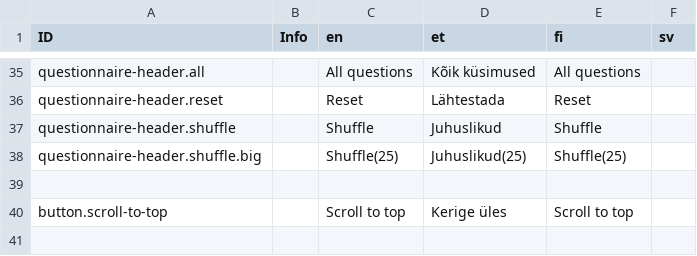
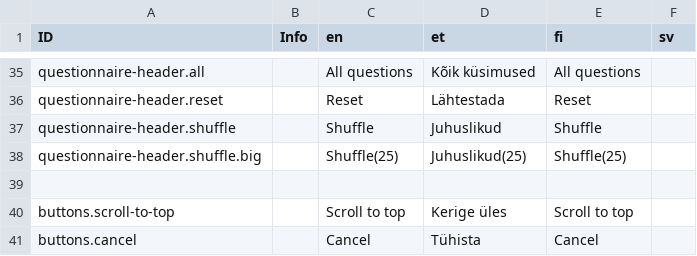
Before and after one commit to es1tp/comms-parent, a CSV file: ts_setup/comms-portal/intl.csv, drawn as a sheet; only a part is shown, gaps mark what is left out.

Commit message:
#18 Added cancel button to exam view

```diff
--- a/ts_setup/comms-portal/intl.csv
+++ b/ts_setup/comms-portal/intl.csv
@@ -39,2 +39,3 @@ questionnaire-header.shuffle.big,,Shuffle(25),Juhuslikud(25),Shuffle(25),,
 
-button.scroll-to-top,,Scroll to top,Kerige üles,Scroll to top
+buttons.scroll-to-top,,Scroll to top,Kerige üles,Scroll to top,,,
+buttons.cancel,,Cancel,Tühista,Cancel,,
```
Also changed, not shown: 9 other files.
